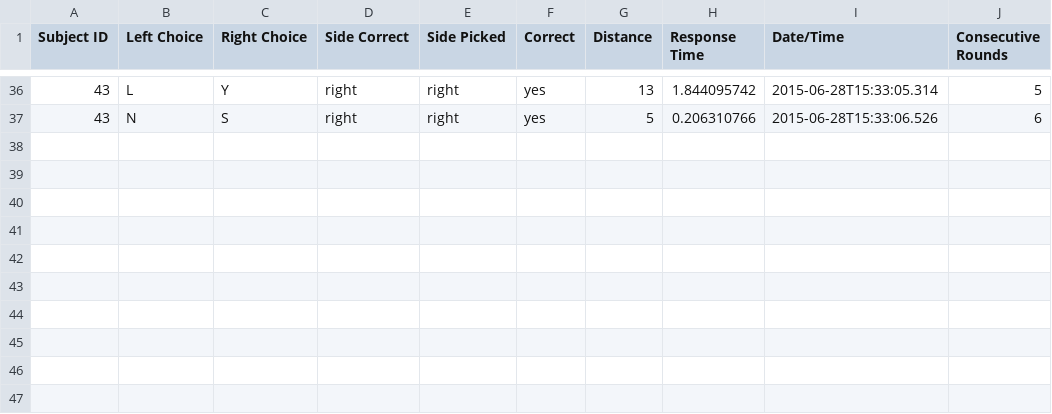
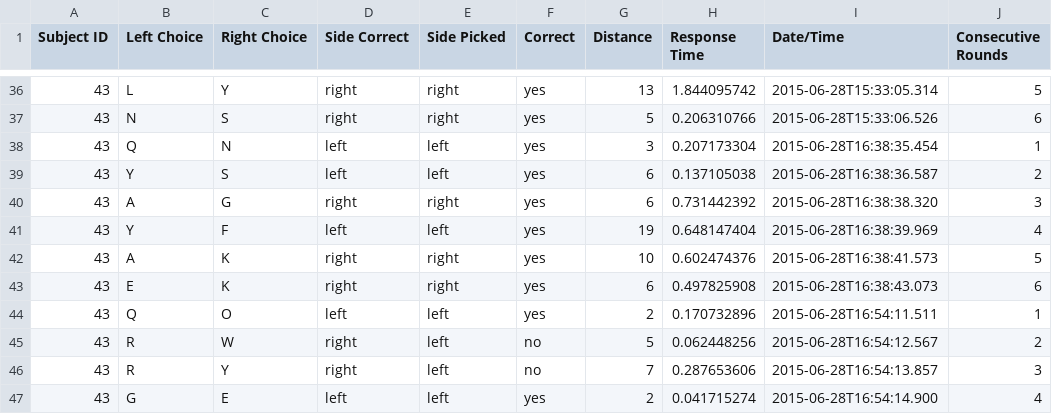
Before and after one commit to tjiang11/VisionLab, a CSV file: results/43/results_43.csv, drawn as a sheet; only a part is shown, gaps mark what is left out; the diff names each change by its address in the sheet, - before the commit and + after, or states it on an @@ line.

```diff
--- a/results/43/results_43.csv
+++ b/results/43/results_43.csv
+row 38: 43 | Q | N | left | left | yes | 3 | 0.207173304 | 2015-06-28T16:38:35.454 | 1
+row 39: 43 | Y | S | left | left | yes | 6 | 0.137105038 | 2015-06-28T16:38:36.587 | 2
+row 40: 43 | A | G | right | right | yes | 6 | 0.731442392 | 2015-06-28T16:38:38.320 | 3
+row 41: 43 | Y | F | left | left | yes | 19 | 0.648147404 | 2015-06-28T16:38:39.969 | 4
+row 42: 43 | A | K | right | right | yes | 10 | 0.602474376 | 2015-06-28T16:38:41.573 | 5
+row 43: 43 | E | K | right | right | yes | 6 | 0.497825908 | 2015-06-28T16:38:43.073 | 6
+row 44: 43 | Q | O | left | left | yes | 2 | 0.170732896 | 2015-06-28T16:54:11.511 | 1
+row 45: 43 | R | W | right | left | no | 5 | 0.062448256 | 2015-06-28T16:54:12.567 | 2
+row 46: 43 | R | Y | right | left | no | 7 | 0.287653606 | 2015-06-28T16:54:13.857 | 3
+row 47: 43 | G | E | left | left | yes | 2 | 0.041715274 | 2015-06-28T16:54:14.900 | 4
```
Also changed, not shown: results/3/results_3.csv, results/4/results_4.csv, 12 other files.
